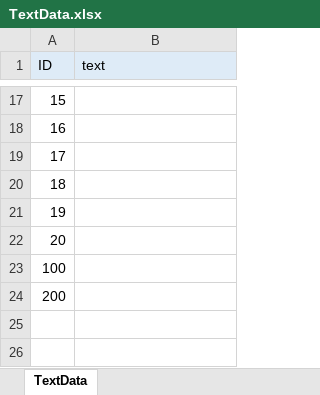
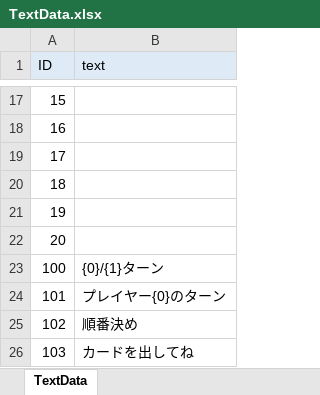
Before and after one commit to zundamoon/Droad, an Excel workbook: Assets/Resources/MasterData/TextData.xlsx, sheet TextData, drawn as a sheet; only a part is shown, gaps mark what is left out; values as stored, in another font and other column widths than the file's, no borders; removed rows and columns are numbered as before the commit, all else as after; the diff names each change by its address in the sheet, - before the commit and + after, or states it on an @@ line.

```diff
--- a/Assets/Resources/MasterData/TextData.xlsx (sheet TextData)
+++ b/Assets/Resources/MasterData/TextData.xlsx (sheet TextData)
-B23 (text): (empty)
+B23 (text): {0}/{1}ターン
-row 24: 200
+row 24: 101 | プレイヤー{0}のターン
+row 25: 102 | 順番決め
+row 26: 103 | カードを出してね
```
Also changed, not shown: 6 other files.
